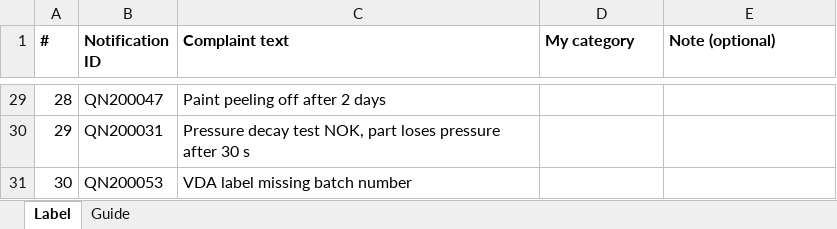
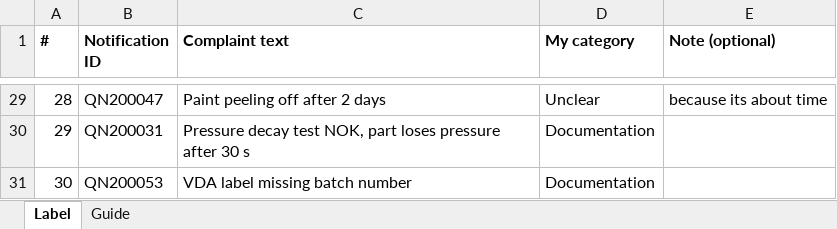
Before and after one commit to nurdanikbals5-collab/supplier-data-health-check, an Excel workbook: excel/M3_Complaint_Labeling.xlsx, sheet Label, drawn as a sheet; only a part is shown, gaps mark what is left out; values as stored, in another font and other column widths than the file's, no borders; the diff covers the shown part only; the diff names each change by its address in the sheet, - before the commit and + after, or states it on an @@ line.

Commit message:
M3 step 1 done: 30 complaints labelled by hand (human benchmark)

```diff
--- a/excel/M3_Complaint_Labeling.xlsx (sheet Label)
+++ b/excel/M3_Complaint_Labeling.xlsx (sheet Label)
-D29 (My category): (empty)
+D29 (My category): Unclear
-E29 (Note (optional)): (empty)
+E29 (Note (optional)): because its about time
-D30:D31 (My category): (empty)
+D30:D31 (My category): Documentation
```
Also changed, not shown: 34 edited cells elsewhere in this sheet.
